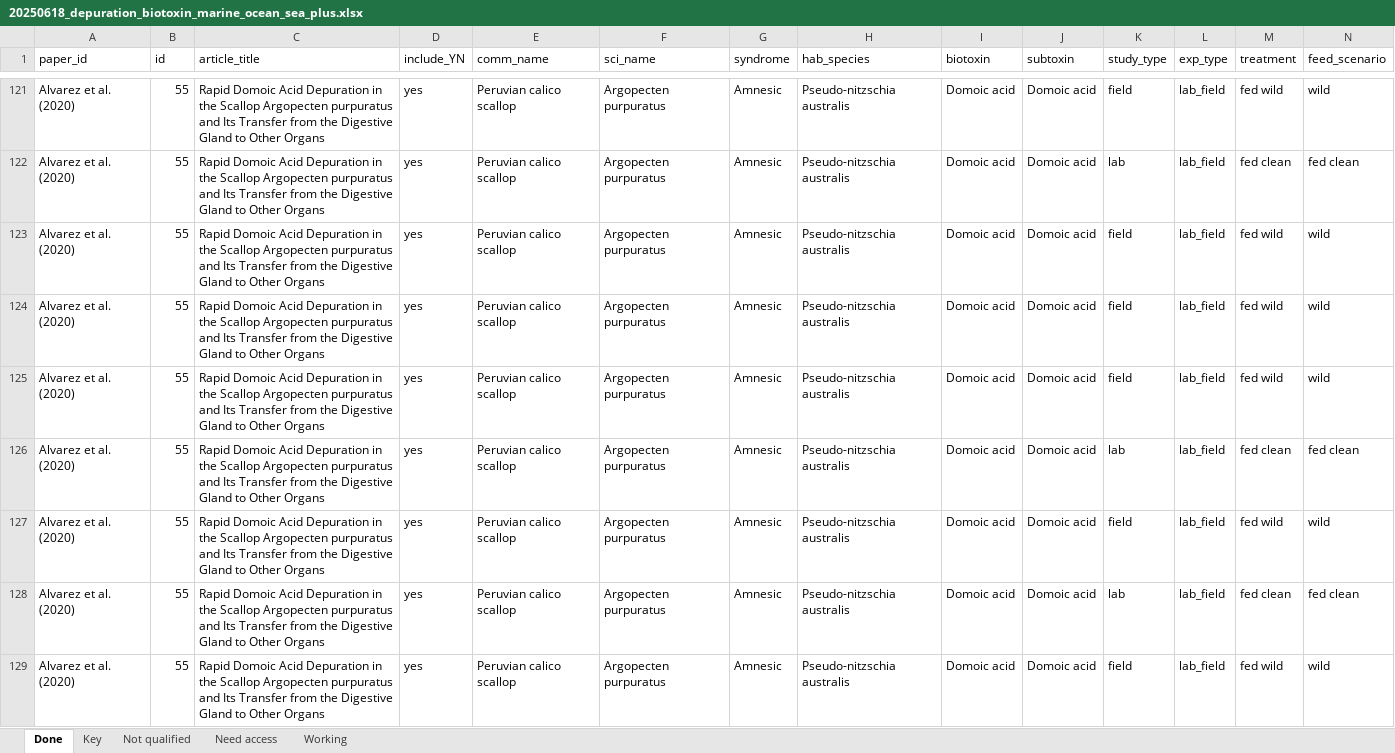
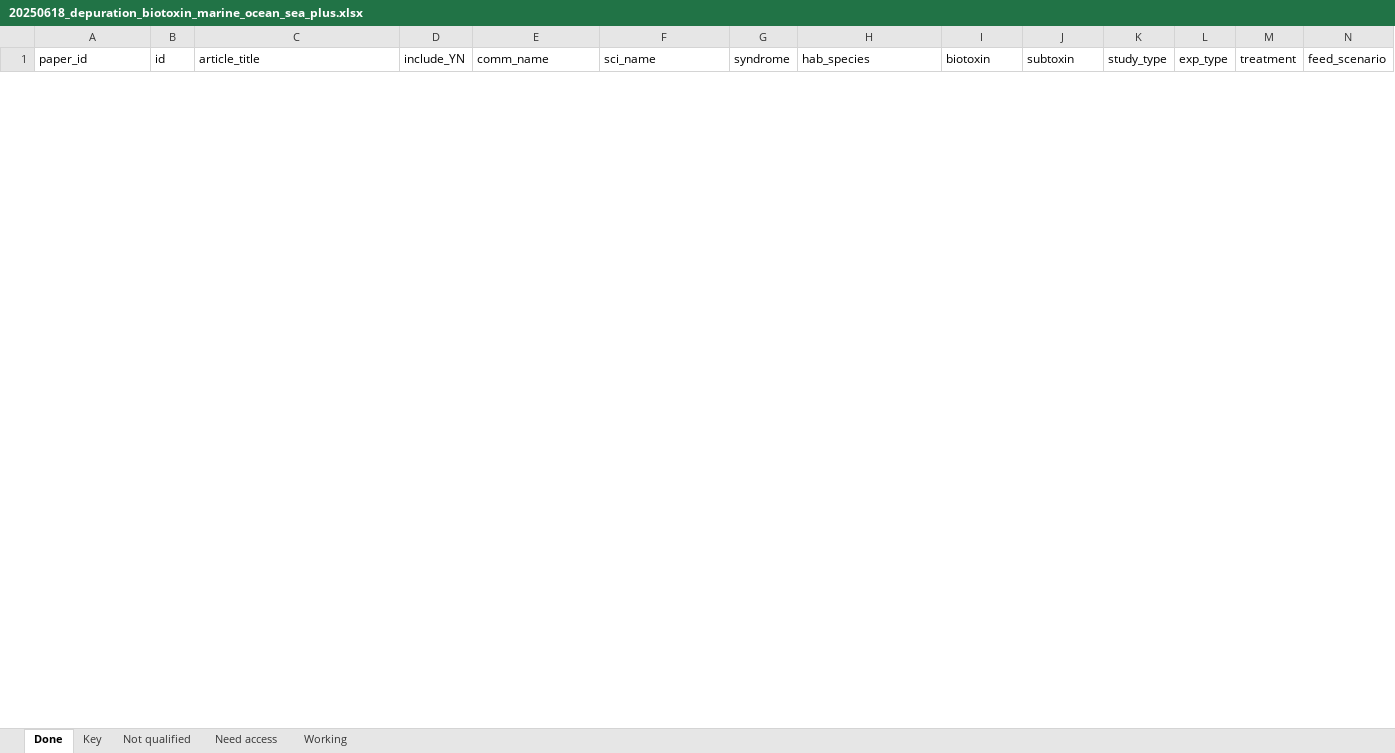
Before and after one commit to cfree14/hab_depuration, an Excel workbook: data/lit_review/round1/raw/20250618_depuration_biotoxin_marine_ocean_sea_plus.xlsx, sheet Done, drawn as a sheet; only a part is shown, gaps mark what is left out; values as stored, in another font and other column widths than the file's, no borders; removed rows and columns are numbered as before the commit, all else as after; rows hold the shown columns only; the diff covers the shown part only; the diff names each change by its address in the sheet, - before the commit and + after, or states it on an @@ line.

```diff
--- a/data/lit_review/round1/raw/20250618_depuration_biotoxin_marine_ocean_sea_plus.xlsx (sheet Done)
+++ b/data/lit_review/round1/raw/20250618_depuration_biotoxin_marine_ocean_sea_plus.xlsx (sheet Done)
@@ row 121 hidden: Alvarez et al. (2020) | 55 | Rapid Domoic Acid Depuration in the Scallop Argopecten purpuratus and Its Transfer from the Digestive Gland to Other Organs | yes | Peruvian calico scallop | Argopecten purpuratus | Amnesic | Pseudo-nitzschia australis | Domoic acid | Domoic acid | field | lab_field | fed wild | wild @@
@@ row 122 hidden: Alvarez et al. (2020) | 55 | Rapid Domoic Acid Depuration in the Scallop Argopecten purpuratus and Its Transfer from the Digestive Gland to Other Organs | yes | Peruvian calico scallop | Argopecten purpuratus | Amnesic | Pseudo-nitzschia australis | Domoic acid | Domoic acid | lab | lab_field | fed clean | fed clean @@
@@ row 123 hidden: Alvarez et al. (2020) | 55 | Rapid Domoic Acid Depuration in the Scallop Argopecten purpuratus and Its Transfer from the Digestive Gland to Other Organs | yes | Peruvian calico scallop | Argopecten purpuratus | Amnesic | Pseudo-nitzschia australis | Domoic acid | Domoic acid | field | lab_field | fed wild | wild @@
@@ row 124 hidden: Alvarez et al. (2020) | 55 | Rapid Domoic Acid Depuration in the Scallop Argopecten purpuratus and Its Transfer from the Digestive Gland to Other Organs | yes | Peruvian calico scallop | Argopecten purpuratus | Amnesic | Pseudo-nitzschia australis | Domoic acid | Domoic acid | field | lab_field | fed wild | wild @@
@@ row 125 hidden: Alvarez et al. (2020) | 55 | Rapid Domoic Acid Depuration in the Scallop Argopecten purpuratus and Its Transfer from the Digestive Gland to Other Organs | yes | Peruvian calico scallop | Argopecten purpuratus | Amnesic | Pseudo-nitzschia australis | Domoic acid | Domoic acid | field | lab_field | fed wild | wild @@
@@ row 126 hidden: Alvarez et al. (2020) | 55 | Rapid Domoic Acid Depuration in the Scallop Argopecten purpuratus and Its Transfer from the Digestive Gland to Other Organs | yes | Peruvian calico scallop | Argopecten purpuratus | Amnesic | Pseudo-nitzschia australis | Domoic acid | Domoic acid | lab | lab_field | fed clean | fed clean @@
@@ row 127 hidden: Alvarez et al. (2020) | 55 | Rapid Domoic Acid Depuration in the Scallop Argopecten purpuratus and Its Transfer from the Digestive Gland to Other Organs | yes | Peruvian calico scallop | Argopecten purpuratus | Amnesic | Pseudo-nitzschia australis | Domoic acid | Domoic acid | field | lab_field | fed wild | wild @@
@@ row 128 hidden: Alvarez et al. (2020) | 55 | Rapid Domoic Acid Depuration in the Scallop Argopecten purpuratus and Its Transfer from the Digestive Gland to Other Organs | yes | Peruvian calico scallop | Argopecten purpuratus | Amnesic | Pseudo-nitzschia australis | Domoic acid | Domoic acid | lab | lab_field | fed clean | fed clean @@
@@ row 129 hidden: Alvarez et al. (2020) | 55 | Rapid Domoic Acid Depuration in the Scallop Argopecten purpuratus and Its Transfer from the Digestive Gland to Other Organs | yes | Peruvian calico scallop | Argopecten purpuratus | Amnesic | Pseudo-nitzschia australis | Domoic acid | Domoic acid | field | lab_field | fed wild | wild @@
```
Also changed, not shown: 63 hidden or unhidden rows elsewhere in this sheet, data/toxicities/raw/Dean_etal_2020_AppendixA.xlsx, 17 other files.
